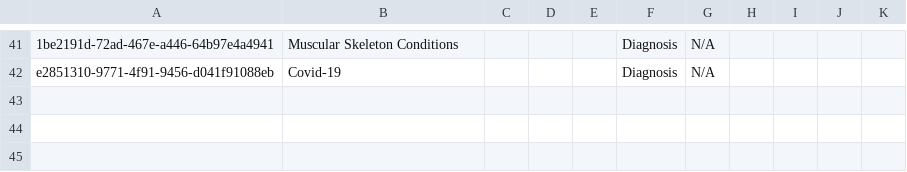
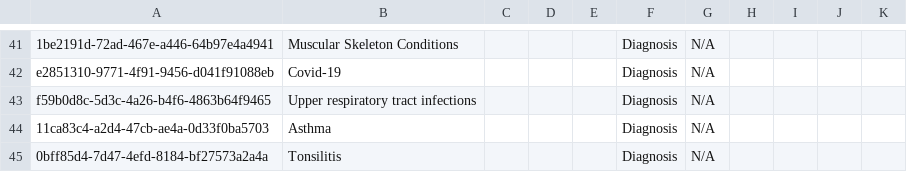
Before and after one commit to IES-VPS-Projects/hmis-metadata, a CSV file: configuration/concepts/concept_diagnosis.csv, drawn as a sheet; only a part is shown, gaps mark what is left out; the diff names each change by its address in the sheet, - before the commit and + after, or states it on an @@ line.

Commit message:
Add mapping sheets | Fix diagnosis for 705 reports (#7)

```diff
--- a/configuration/concepts/concept_diagnosis.csv
+++ b/configuration/concepts/concept_diagnosis.csv
+row 43: f59b0d8c-5d3c-4a26-b4f6-4863b64f9465 | Upper respiratory tract infections |  |  |  | Diagnosis | N/A
+row 44: 11ca83c4-a2d4-47cb-ae4a-0d33f0ba5703 | Asthma |  |  |  | Diagnosis | N/A
+row 45: 0bff85d4-7d47-4efd-8184-bf27573a2a4a | Tonsilitis |  |  |  | Diagnosis | N/A
```
Also changed, not shown: configuration/concepts/concept_diagnosis_set_unclassified.csv, 2 other files.
